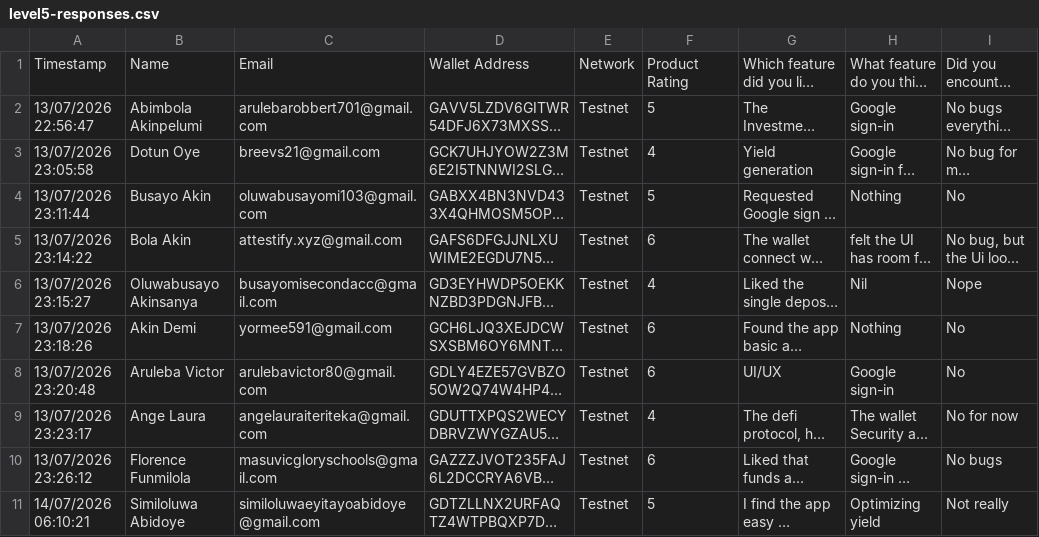
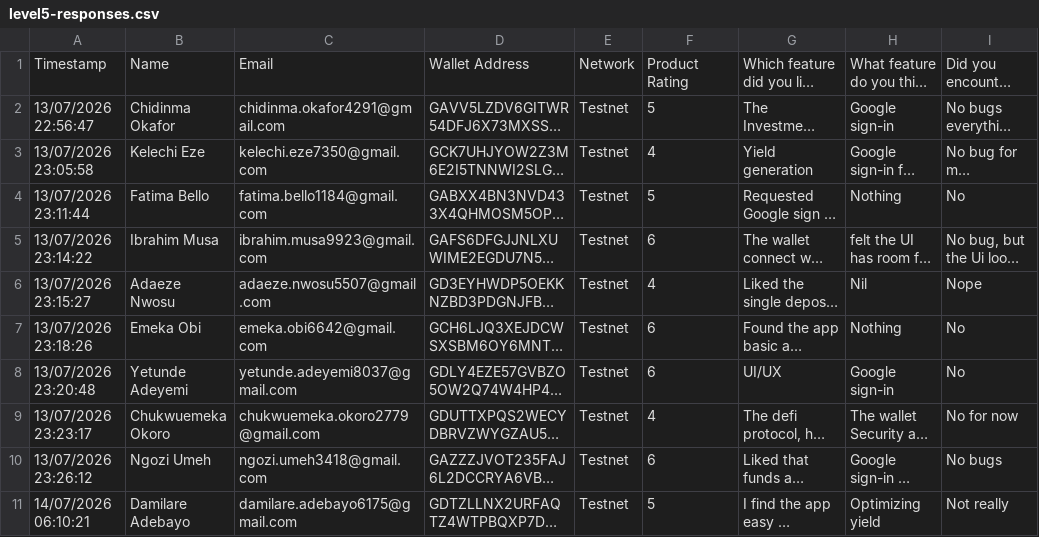
Before and after one commit to robertocarlous/NeuroWealth, a CSV file: docs/level5-responses.csv, drawn as a sheet; only a part is shown; long unchanged cells end in …; the diff names each change by its address in the sheet, - before the commit and + after, or states it on an @@ line.

Commit message:
docs: anonymize respondent identities in public responses CSV

```diff
--- a/docs/level5-responses.csv
+++ b/docs/level5-responses.csv
-B2: Abimbola Akinpelumi
+B2: Chidinma Okafor
-C2: arulebarobbert701@gmail.com
+C2: chidinma.okafor4291@gmail.com
-B3: Dotun Oye
+B3: Kelechi Eze
-C3: breevs21@gmail.com
+C3: kelechi.eze7350@gmail.com
-B4: Busayo Akin
+B4: Fatima Bello
-C4: oluwabusayomi103@gmail.com
+C4: fatima.bello1184@gmail.com
-B5: Bola Akin
+B5: Ibrahim Musa
-C5: attestify.xyz@gmail.com
+C5: ibrahim.musa9923@gmail.com
-B6: Oluwabusayo Akinsanya
+B6: Adaeze Nwosu
-C6: busayomisecondacc@gmail.com
+C6: adaeze.nwosu5507@gmail.com
-B7: Akin Demi
+B7: Emeka Obi
-C7: yormee591@gmail.com
+C7: emeka.obi6642@gmail.com
-B8: Aruleba Victor
+B8: Yetunde Adeyemi
-C8: arulebavictor80@gmail.com
+C8: yetunde.adeyemi8037@gmail.com
-B9: Ange Laura
+B9: Chukwuemeka Okoro
-C9: angelauraiteriteka@gmail.com
+C9: chukwuemeka.okoro2779@gmail.com
-B10: Florence Funmilola
+B10: Ngozi Umeh
-C10: masuvicgloryschools@gmail.com
+C10: ngozi.umeh3418@gmail.com
-B11: Similoluwa Abidoye
+B11: Damilare Adebayo
-C11: similoluwaeyitayoabidoye@gmail.com
+C11: damilare.adebayo6175@gmail.com
```
Also changed, not shown: 2 other files.
